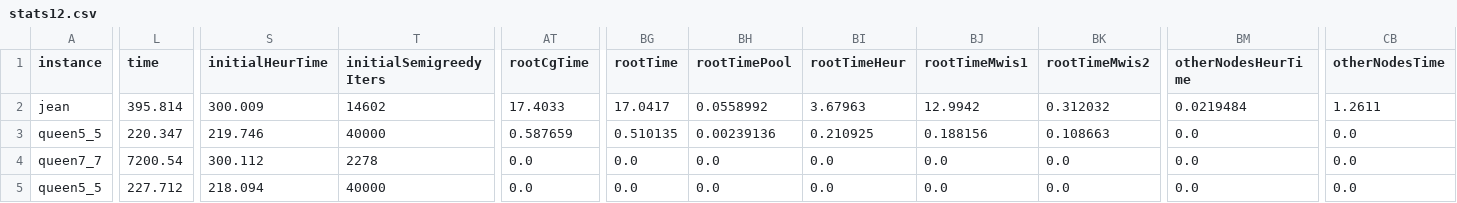
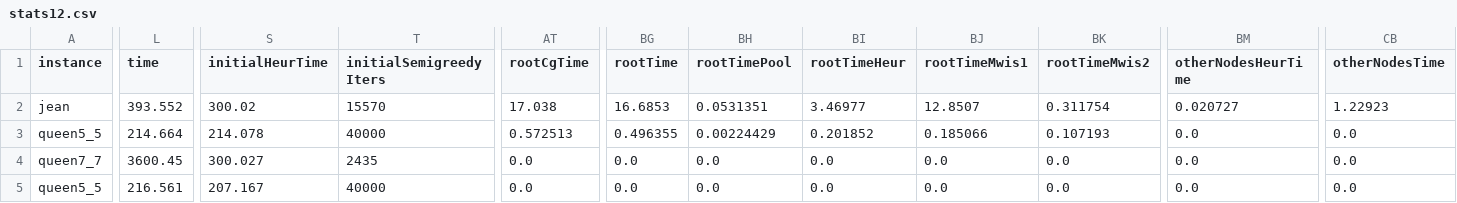
Before and after one commit to maurolucci/dpcp, a CSV file: experiments/exp12/stats12.csv, drawn as a sheet; only a part is shown, gaps mark what is left out; the diff covers the shown part only; the diff names each change by its address in the sheet, - before the commit and + after, or states it on an @@ line.

```diff
--- a/experiments/exp12/stats12.csv
+++ b/experiments/exp12/stats12.csv
-L2 (time): 395.814
+L2 (time): 393.552
-S2 (initialHeurTime): 300.009
+S2 (initialHeurTime): 300.02
-T2 (initialSemigreedyIters): 14602
+T2 (initialSemigreedyIters): 15570
-AT2 (rootCgTime): 17.4033
+AT2 (rootCgTime): 17.038
-BG2 (rootTime): 17.0417
+BG2 (rootTime): 16.6853
-BH2 (rootTimePool): 0.0558992
+BH2 (rootTimePool): 0.0531351
-BI2 (rootTimeHeur): 3.67963
+BI2 (rootTimeHeur): 3.46977
-BJ2 (rootTimeMwis1): 12.9942
+BJ2 (rootTimeMwis1): 12.8507
-BK2 (rootTimeMwis2): 0.312032
+BK2 (rootTimeMwis2): 0.311754
-BM2 (otherNodesHeurTime): 0.0219484
+BM2 (otherNodesHeurTime): 0.020727
-CB2 (otherNodesTime): 1.2611
+CB2 (otherNodesTime): 1.22923
-L3 (time): 220.347
+L3 (time): 214.664
-S3 (initialHeurTime): 219.746
+S3 (initialHeurTime): 214.078
-AT3 (rootCgTime): 0.587659
+AT3 (rootCgTime): 0.572513
-BG3 (rootTime): 0.510135
+BG3 (rootTime): 0.496355
-BH3 (rootTimePool): 0.00239136
+BH3 (rootTimePool): 0.00224429
-BI3 (rootTimeHeur): 0.210925
+BI3 (rootTimeHeur): 0.201852
-BJ3 (rootTimeMwis1): 0.188156
+BJ3 (rootTimeMwis1): 0.185066
-BK3 (rootTimeMwis2): 0.108663
+BK3 (rootTimeMwis2): 0.107193
-L4 (time): 7200.54
+L4 (time): 3600.45
-S4 (initialHeurTime): 300.112
+S4 (initialHeurTime): 300.027
-T4 (initialSemigreedyIters): 2278
+T4 (initialSemigreedyIters): 2435
-L5 (time): 227.712
+L5 (time): 216.561
-S5 (initialHeurTime): 218.094
+S5 (initialHeurTime): 207.167
```
Also changed, not shown: 117 edited cells elsewhere in this file, experiments/exp10/stats10.csv, experiments/exp11/stats11.csv.
